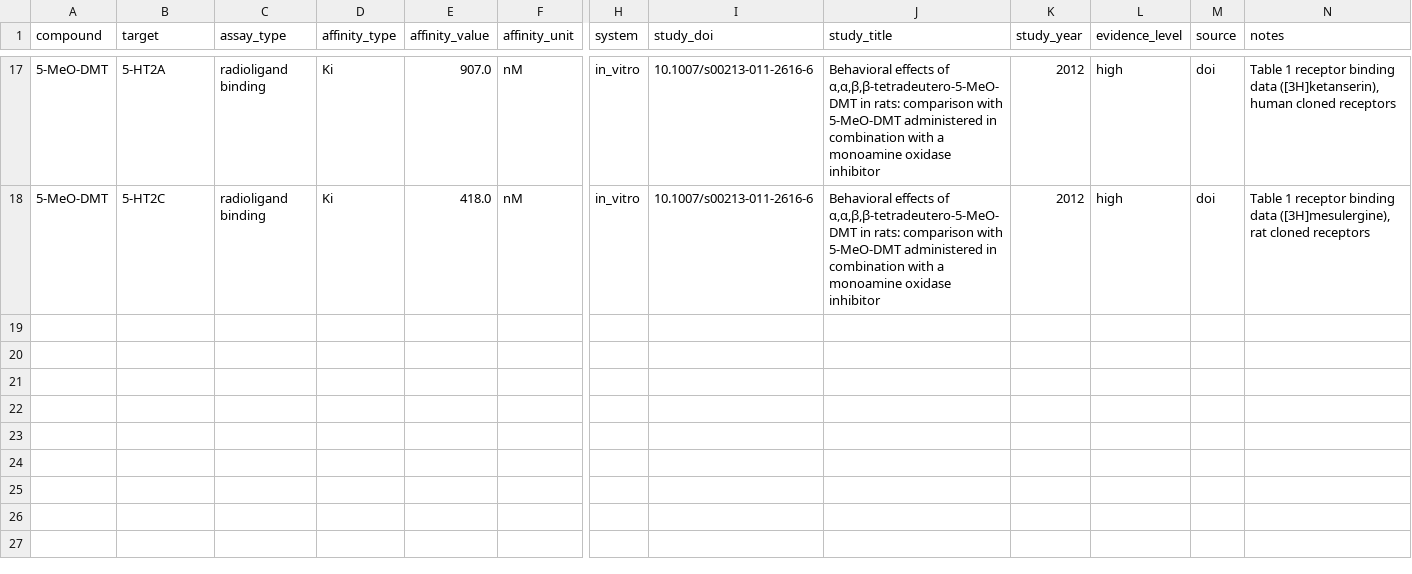
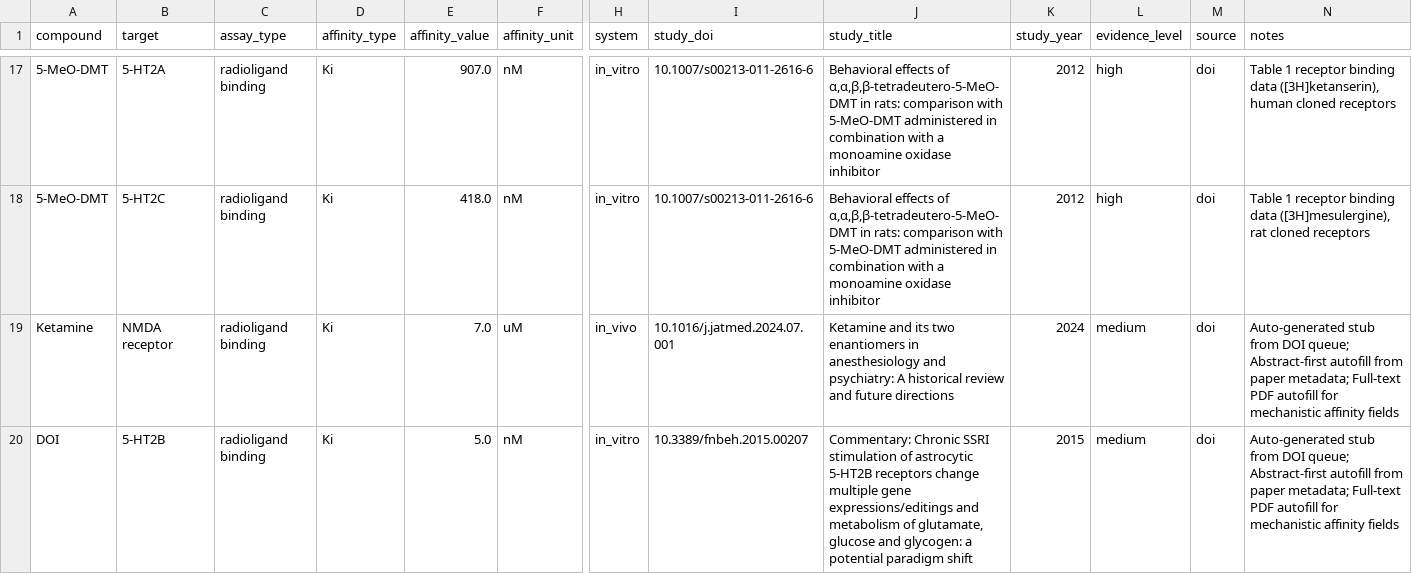
Before and after one commit to povilaskarvelis/psychedelics_knowledge_graph, a CSV file: data/curated/exploratory_claims.csv, drawn as a sheet; only a part is shown, gaps mark what is left out; rows hold the shown columns only; the diff names each change by its address in the sheet, - before the commit and + after, or states it on an @@ line.

```diff
--- a/data/curated/exploratory_claims.csv
+++ b/data/curated/exploratory_claims.csv
+row 19: Ketamine | NMDA receptor | radioligand binding | Ki | 7.0 | uM | in_vivo | 10.1016/j.jatmed.2024.07.001 | Ketamine and its two enantiomers in anesthesiology and psychiatry: A historical review and future directions | 2024 | medium | doi | Auto-generated stub from DOI queue; Abstract-first autofill from paper metadata; Full-text PDF autofill for mechanistic affinity fields
+row 20: DOI | 5-HT2B | radioligand binding | Ki | 5.0 | nM | in_vitro | 10.3389/fnbeh.2015.00207 | Commentary: Chronic SSRI stimulation of astrocytic 5-HT2B receptors change multiple gene expressions/editings and metabolism of glutamate, glucose and glycogen: a potential paradigm shift | 2015 | medium | doi | Auto-generated stub from DOI queue; Abstract-first autofill from paper metadata; Full-text PDF autofill for mechanistic affinity fields
```
Also changed, not shown: data/curated/claims.csv, 28 other files.
